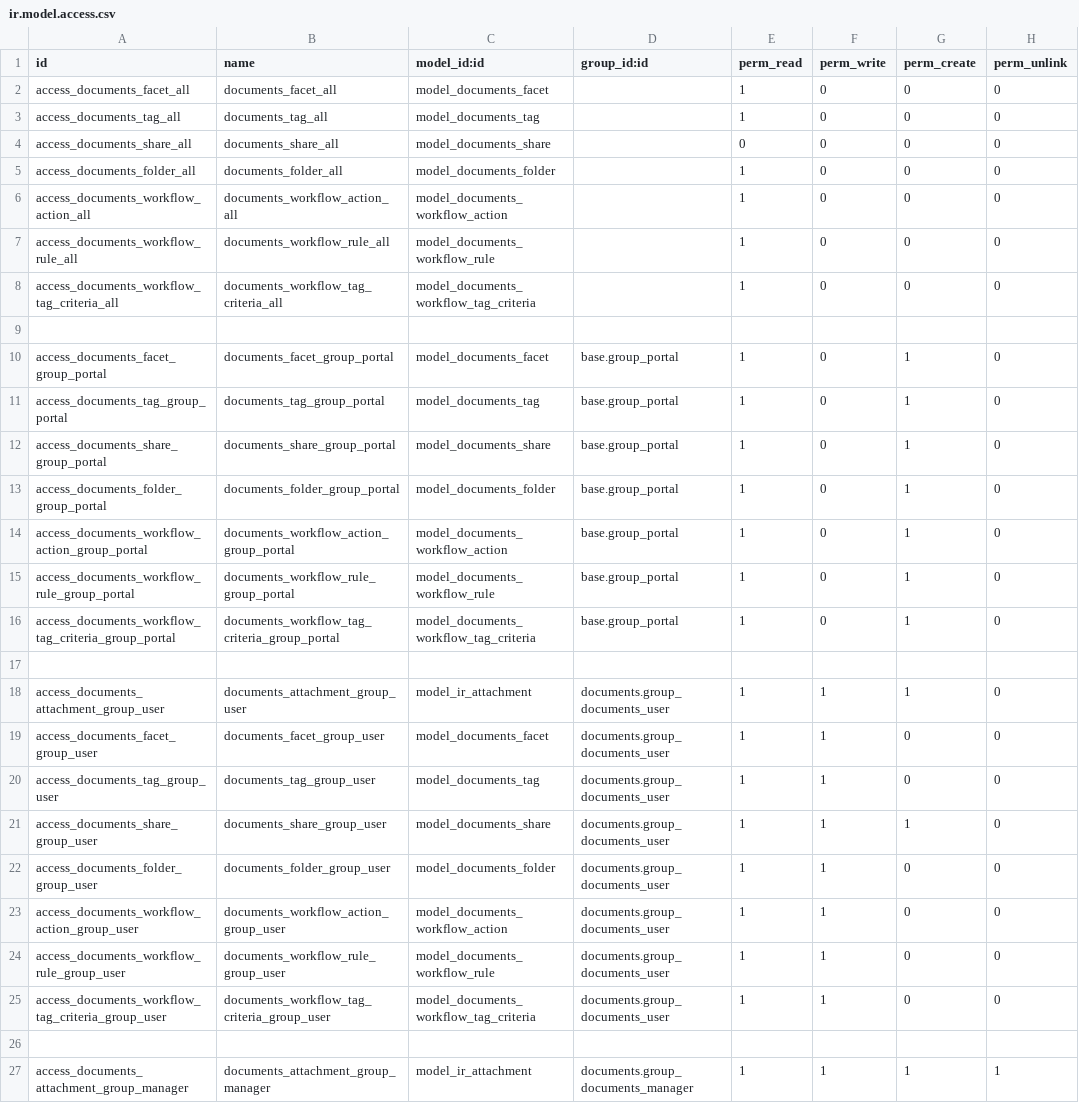
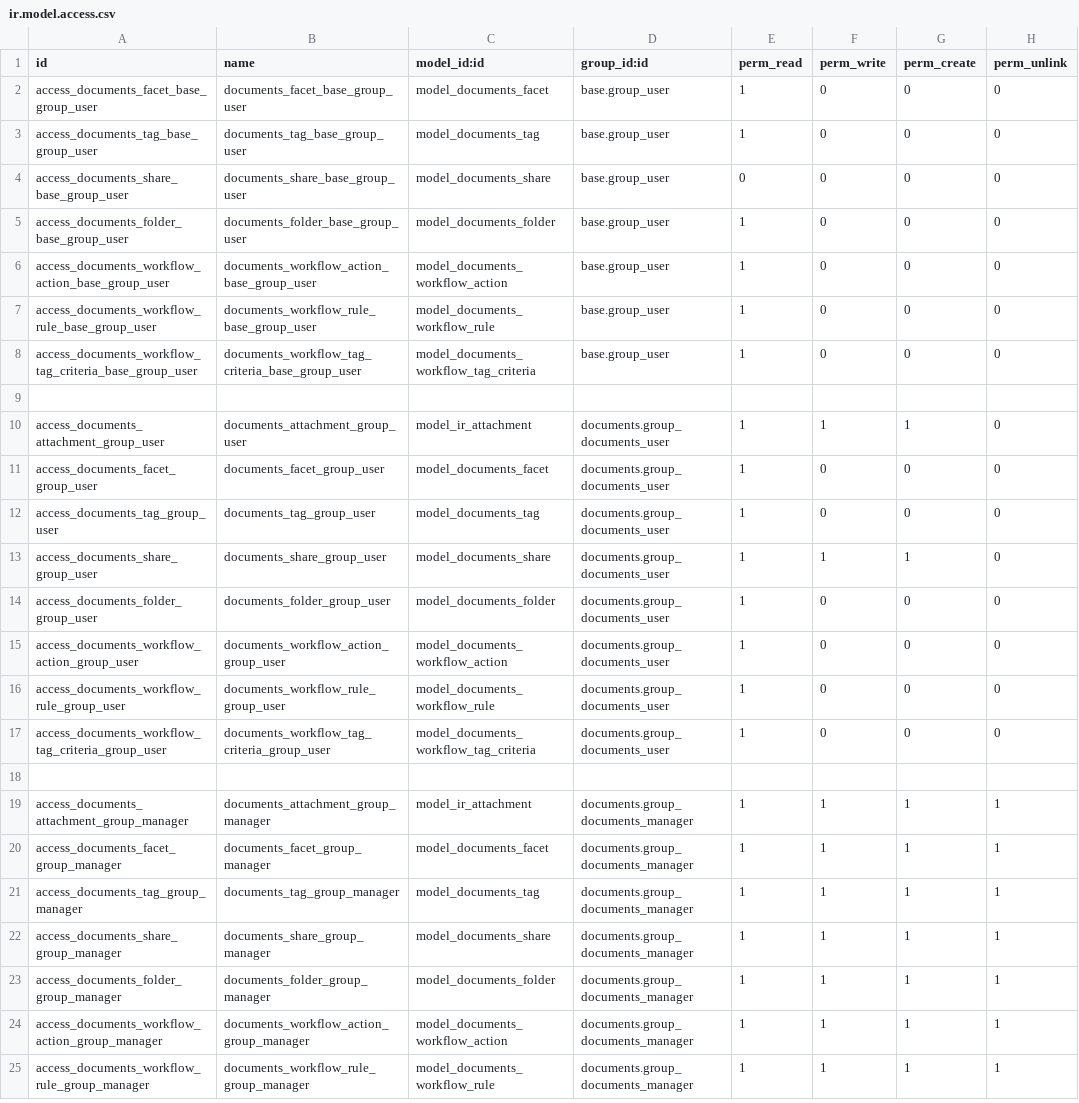
Before and after one commit to bits-amitrathod/enterprise, a CSV file: documents/security/ir.model.access.csv, drawn as a sheet; only a part is shown; the shorter side is filled out with more unchanged rows.

Commit message:
[FIX] documents: security
- fixed security ACL's

- removed unnecessary field in documents_sign bridge

- added group restriction to share token

- fixed toggle_lock method of documents

- fixed domain concatenation

Commit following ODO's security review.

task: 1853490

```diff
--- a/documents/security/ir.model.access.csv
+++ b/documents/security/ir.model.access.csv
@@ -1,26 +1,18 @@
 id,name,model_id:id,group_id:id,perm_read,perm_write,perm_create,perm_unlink
-access_documents_facet_all,documents_facet_all,model_documents_facet,,1,0,0,0
-access_documents_tag_all,documents_tag_all,model_documents_tag,,1,0,0,0
-access_documents_share_all,documents_share_all,model_documents_share,,0,0,0,0
-access_documents_folder_all,documents_folder_all,model_documents_folder,,1,0,0,0
-access_documents_workflow_action_all,documents_workflow_action_all,model_documents_workflow_action,,1,0,0,0
-access_documents_workflow_rule_all,documents_workflow_rule_all,model_documents_workflow_rule,,1,0,0,0
-access_documents_workflow_tag_criteria_all,documents_workflow_tag_criteria_all,model_documents_workflow_tag_criteria,,1,0,0,0
-
-access_documents_facet_group_portal,documents_facet_group_portal,model_documents_facet,base.group_portal,1,0,1,0
-access_documents_tag_group_portal,documents_tag_group_portal,model_documents_tag,base.group_portal,1,0,1,0
-access_documents_share_group_portal,documents_share_group_portal,model_documents_share,base.group_portal,1,0,1,0
-access_documents_folder_group_portal,documents_folder_group_portal,model_documents_folder,base.group_portal,1,0,1,0
-access_documents_workflow_action_group_portal,documents_workflow_action_group_portal,model_documents_workflow_action,base.group_portal,1,0,1,0
-access_documents_workflow_rule_group_portal,documents_workflow_rule_group_portal,model_documents_workflow_rule,base.group_portal,1,0,1,0
-access_documents_workflow_tag_criteria_group_portal,documents_workflow_tag_criteria_group_portal,model_documents_workflow_tag_criteria,base.group_portal,1,0,1,0
+access_documents_facet_base_group_user,documents_facet_base_group_user,model_documents_facet,base.group_user,1,0,0,0
+access_documents_tag_base_group_user,documents_tag_base_group_user,model_documents_tag,base.group_user,1,0,0,0
+access_documents_share_base_group_user,documents_share_base_group_user,model_documents_share,base.group_user,0,0,0,0
+access_documents_folder_base_group_user,documents_folder_base_group_user,model_documents_folder,base.group_user,1,0,0,0
+access_documents_workflow_action_base_group_user,documents_workflow_action_base_group_user,model_documents_workflow_action,base.group_user,1,0,0,0
+access_documents_workflow_rule_base_group_user,documents_workflow_rule_base_group_user,model_documents_workflow_rule,base.group_user,1,0,0,0
+access_documents_workflow_tag_criteria_base_group_user,documents_workflow_tag_criteria_base_group_user,model_documents_workflow_tag_criteria,base.group_user,1,0,0,0
 
 access_documents_attachment_group_user,documents_attachment_group_user,model_ir_attachment,documents.group_documents_user,1,1,1,0
-access_documents_facet_group_user,documents_facet_group_user,model_documents_facet,documents.group_documents_user,1,1,0,0
-access_documents_tag_group_user,documents_tag_group_user,model_documents_tag,documents.group_documents_user,1,1,0,0
+access_documents_facet_group_user,documents_facet_group_user,model_documents_facet,documents.group_documents_user,1,0,0,0
+access_documents_tag_group_user,documents_tag_group_user,model_documents_tag,documents.group_documents_user,1,0,0,0
 access_documents_share_group_user,documents_share_group_user,model_documents_share,documents.group_documents_user,1,1,1,0
-access_documents_folder_group_user,documents_folder_group_user,model_documents_folder,documents.group_documents_user,1,1,0,0
-access_documents_workflow_action_group_user,documents_workflow_action_group_user,model_documents_workflow_action,documents.group_documents_user,1,1,0,0
-access_documents_workflow_rule_group_user,documents_workflow_rule_group_user,model_documents_workflow_rule,documents.group_documents_user,1,1,0,0
-access_documents_workflow_tag_criteria_group_user,documents_workflow_tag_criteria_group_user,model_documents_workflow_tag_criteria,documents.group_documents_user,1,1,0,0
+access_documents_folder_group_user,documents_folder_group_user,model_documents_folder,documents.group_documents_user,1,0,0,0
+access_documents_workflow_action_group_user,documents_workflow_action_group_user,model_documents_workflow_action,documents.group_documents_user,1,0,0,0
+access_documents_workflow_rule_group_user,documents_workflow_rule_group_user,model_documents_workflow_rule,documents.group_documents_user,1,0,0,0
+access_documents_workflow_tag_criteria_group_user,documents_workflow_tag_criteria_group_user,model_documents_workflow_tag_criteria,documents.group_documents_user,1,0,0,0
 
```
Also changed, not shown: 8 other files.
